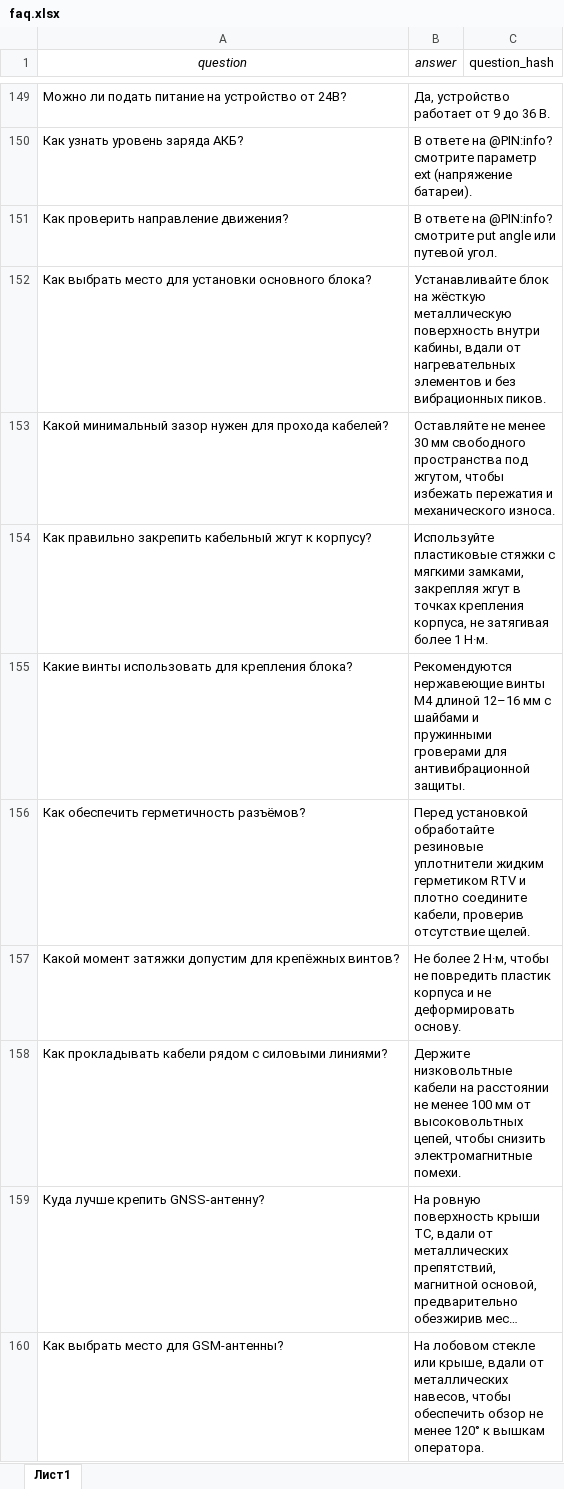
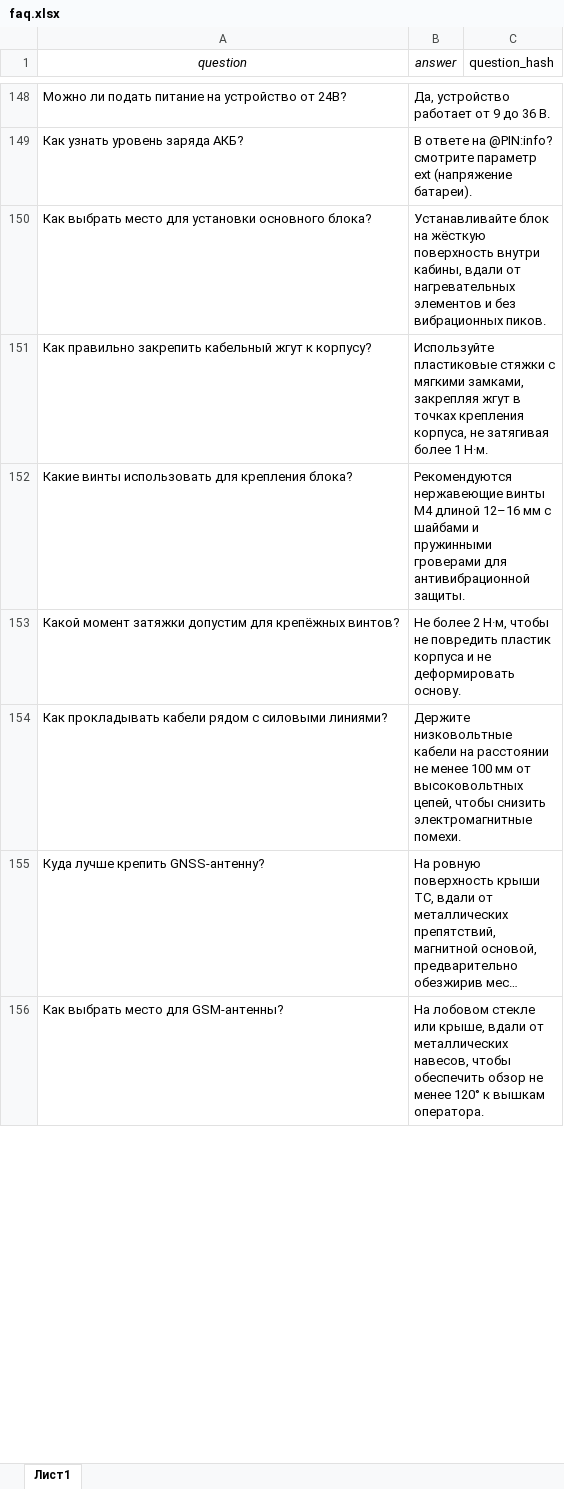
Before and after one commit to SunriseTRI/qwerty123, an Excel workbook: faq.xlsx, sheet Лист1, drawn as a sheet; only a part is shown, gaps mark what is left out; long unchanged cells end in …; values as stored, in another font and other column widths than the file's, no borders; removed rows and columns are numbered as before the commit, all else as after; the diff covers the shown part only; the diff names each change by its address in the sheet, - before the commit and + after, or states it on an @@ line.

```diff
--- a/faq.xlsx (sheet Лист1)
+++ b/faq.xlsx (sheet Лист1)
-row 151: Как проверить направление движения? | В ответе на @PIN:info? смотрите put angle или путевой угол.
-B150 (answer): …на жёсткую металлическую поверхность внутри…
+B150 (answer): …на жёсткую поверхность внутри…
-row 153: Какой минимальный зазор нужен для прохода кабелей? | Оставляйте не менее 30 мм свободного пространства под жгутом, чтобы избежать пережатия и механического износа.
-row 156: Как обеспечить герметичность разъёмов? | Перед установкой обработайте резиновые уплотнители жидким герметиком RTV и плотно соедините кабели, проверив отсутствие щелей.
```
Also changed, not shown: 18 added rows, 5 removed rows and 23 edited cells elsewhere in this sheet, 2 other files.
